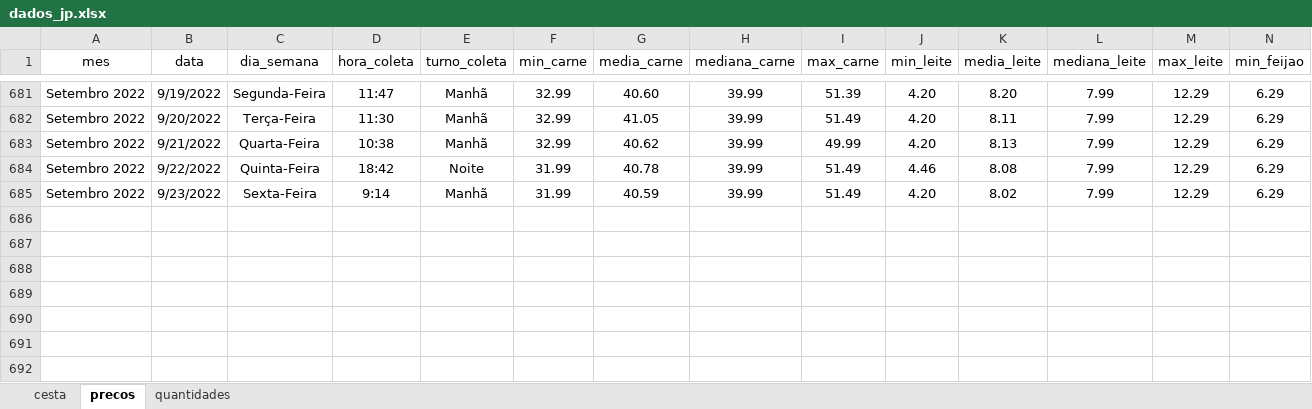
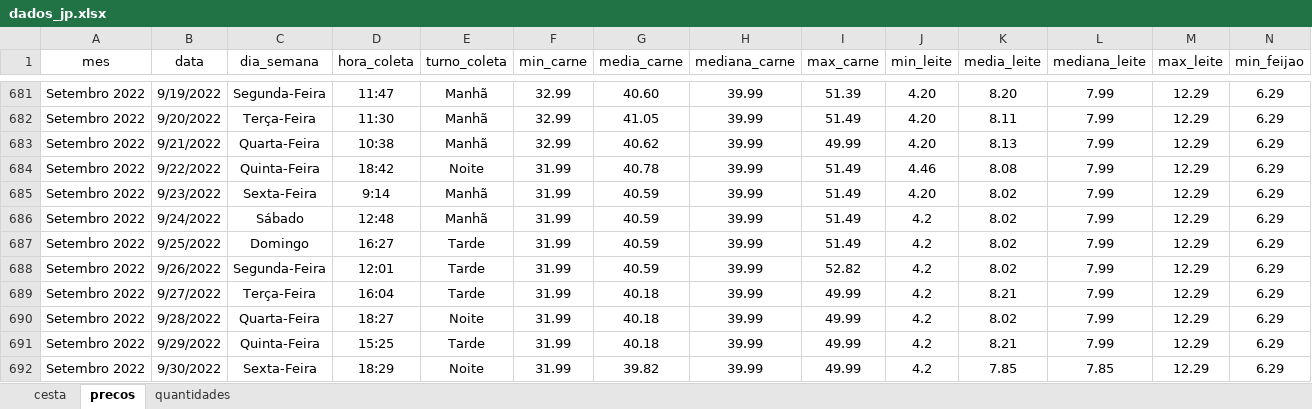
Before and after one commit to joaosilvafelix19/visualizacao_cesta, an Excel workbook: arquivos/aplicativo/dados/dados_jp.xlsx, sheet precos, drawn as a sheet; only a part is shown, gaps mark what is left out; values as stored, in another font and other column widths than the file's, no borders; rows hold the shown columns only; the diff names each change by its address in the sheet, - before the commit and + after, or states it on an @@ line.

```diff
--- a/arquivos/aplicativo/dados/dados_jp.xlsx (sheet precos)
+++ b/arquivos/aplicativo/dados/dados_jp.xlsx (sheet precos)
+row 686: Setembro 2022 | 9/24/2022 | Sábado | 12:48 | Manhã | 31.99 | 40.59 | 39.99 | 51.49 | 4.2 | 8.02 | 7.99 | 12.29 | 6.29
+row 687: Setembro 2022 | 9/25/2022 | Domingo | 16:27 | Tarde | 31.99 | 40.59 | 39.99 | 51.49 | 4.2 | 8.02 | 7.99 | 12.29 | 6.29
+row 688: Setembro 2022 | 9/26/2022 | Segunda-Feira | 12:01 | Tarde | 31.99 | 40.59 | 39.99 | 52.82 | 4.2 | 8.02 | 7.99 | 12.29 | 6.29
+row 689: Setembro 2022 | 9/27/2022 | Terça-Feira | 16:04 | Tarde | 31.99 | 40.18 | 39.99 | 49.99 | 4.2 | 8.21 | 7.99 | 12.29 | 6.29
+row 690: Setembro 2022 | 9/28/2022 | Quarta-Feira | 18:27 | Noite | 31.99 | 40.18 | 39.99 | 49.99 | 4.2 | 8.02 | 7.99 | 12.29 | 6.29
+row 691: Setembro 2022 | 9/29/2022 | Quinta-Feira | 15:25 | Tarde | 31.99 | 40.18 | 39.99 | 49.99 | 4.2 | 8.21 | 7.99 | 12.29 | 6.29
+row 692: Setembro 2022 | 9/30/2022 | Sexta-Feira | 18:29 | Noite | 31.99 | 39.82 | 39.99 | 49.99 | 4.2 | 7.85 | 7.85 | 12.29 | 6.29
```
Also changed, not shown: sheet cesta.
